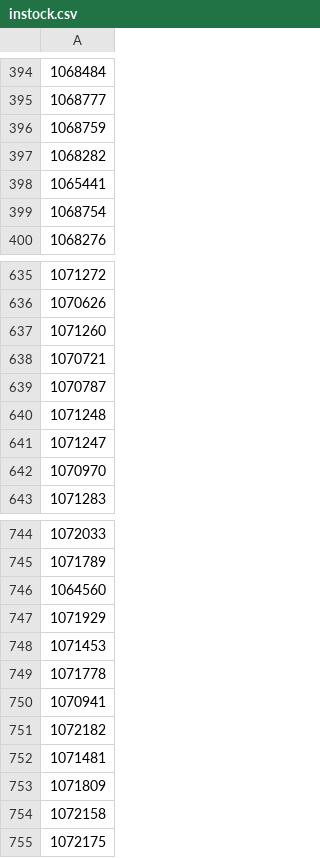
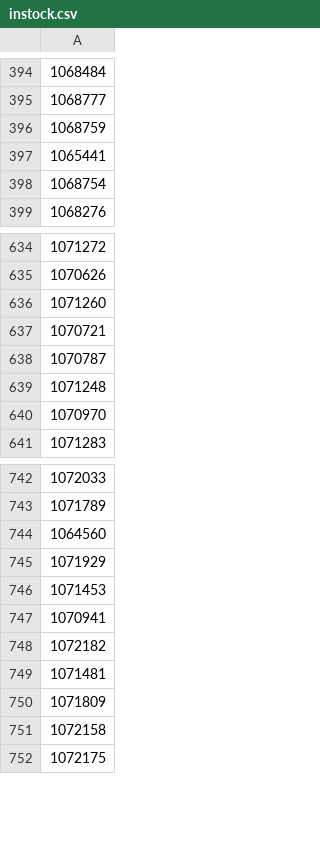
Before and after one commit to adriangcanada72-star/cards, a CSV file: instock.csv, drawn as a sheet; only a part is shown, gaps mark what is left out; the diff names each change by its address in the sheet, - before the commit and + after, or states it on an @@ line.

Commit message:
Update in-stock SKUs 2026-06-26 06:39 UTC

```diff
--- a/instock.csv
+++ b/instock.csv
-row 397: 1068282
-row 641: 1071247
-row 749: 1071778
```
